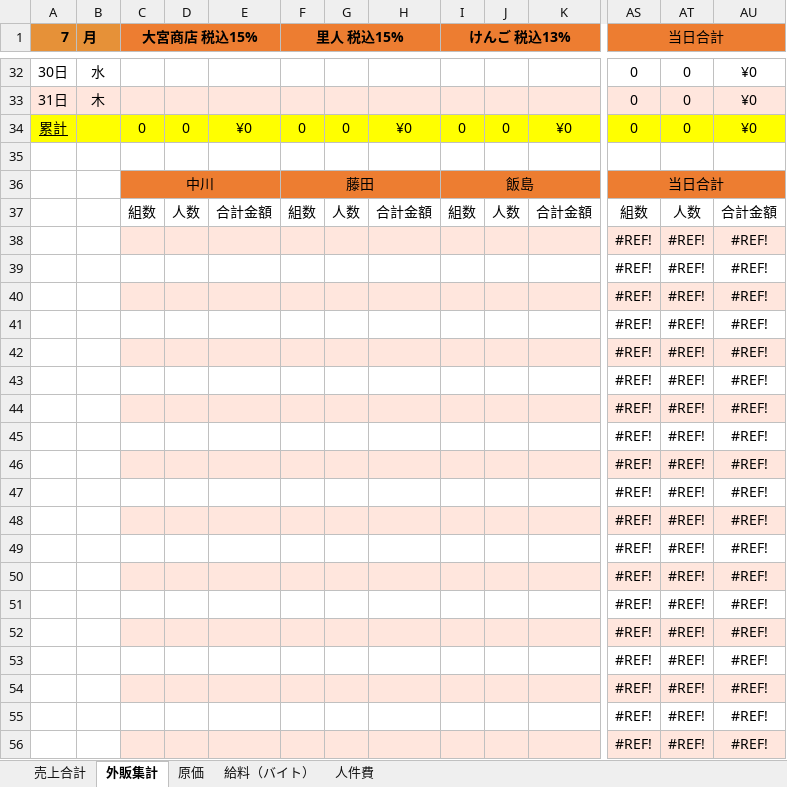
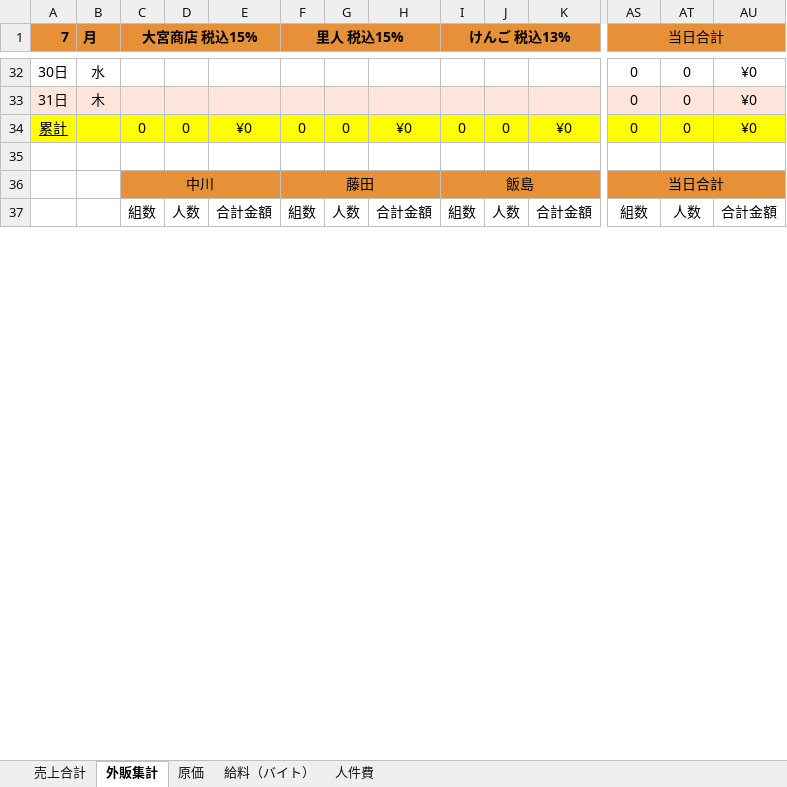
Before and after one commit to n0ea5y/SalesManagement, an Excel workbook: app/public/omiya_template.xlsx, sheet 外販集計, drawn as a sheet; only a part is shown, gaps mark what is left out; values as stored, in another font and other column widths than the file's, no borders; charts and pictures not drawn; removed rows and columns are numbered as before the commit, all else as after; rows hold the shown columns only; the diff covers the shown part only; the diff names each change by its address in the sheet, - before the commit and + after, or states it on an @@ line.

```diff
--- a/app/public/omiya_template.xlsx (sheet 外販集計)
+++ b/app/public/omiya_template.xlsx (sheet 外販集計)
-row 38:  |  |  |  |  |  |  |  |  |  |  | #REF! | #REF! | #REF!
-row 39:  |  |  |  |  |  |  |  |  |  |  | #REF! | #REF! | #REF!
-row 40:  |  |  |  |  |  |  |  |  |  |  | #REF! | #REF! | #REF!
-row 41:  |  |  |  |  |  |  |  |  |  |  | #REF! | #REF! | #REF!
-row 42:  |  |  |  |  |  |  |  |  |  |  | #REF! | #REF! | #REF!
-row 43:  |  |  |  |  |  |  |  |  |  |  | #REF! | #REF! | #REF!
-row 44:  |  |  |  |  |  |  |  |  |  |  | #REF! | #REF! | #REF!
-row 45:  |  |  |  |  |  |  |  |  |  |  | #REF! | #REF! | #REF!
-row 46:  |  |  |  |  |  |  |  |  |  |  | #REF! | #REF! | #REF!
-row 47:  |  |  |  |  |  |  |  |  |  |  | #REF! | #REF! | #REF!
-row 48:  |  |  |  |  |  |  |  |  |  |  | #REF! | #REF! | #REF!
-row 49:  |  |  |  |  |  |  |  |  |  |  | #REF! | #REF! | #REF!
-row 50:  |  |  |  |  |  |  |  |  |  |  | #REF! | #REF! | #REF!
-row 51:  |  |  |  |  |  |  |  |  |  |  | #REF! | #REF! | #REF!
-row 52:  |  |  |  |  |  |  |  |  |  |  | #REF! | #REF! | #REF!
-row 53:  |  |  |  |  |  |  |  |  |  |  | #REF! | #REF! | #REF!
-row 54:  |  |  |  |  |  |  |  |  |  |  | #REF! | #REF! | #REF!
-row 55:  |  |  |  |  |  |  |  |  |  |  | #REF! | #REF! | #REF!
-row 56:  |  |  |  |  |  |  |  |  |  |  | #REF! | #REF! | #REF!
```
Also changed, not shown: 30 added rows, 11 removed rows and 3 edited cells elsewhere in this sheet, sheet 給料（バイト）, sheet 原価, 4 other files.
